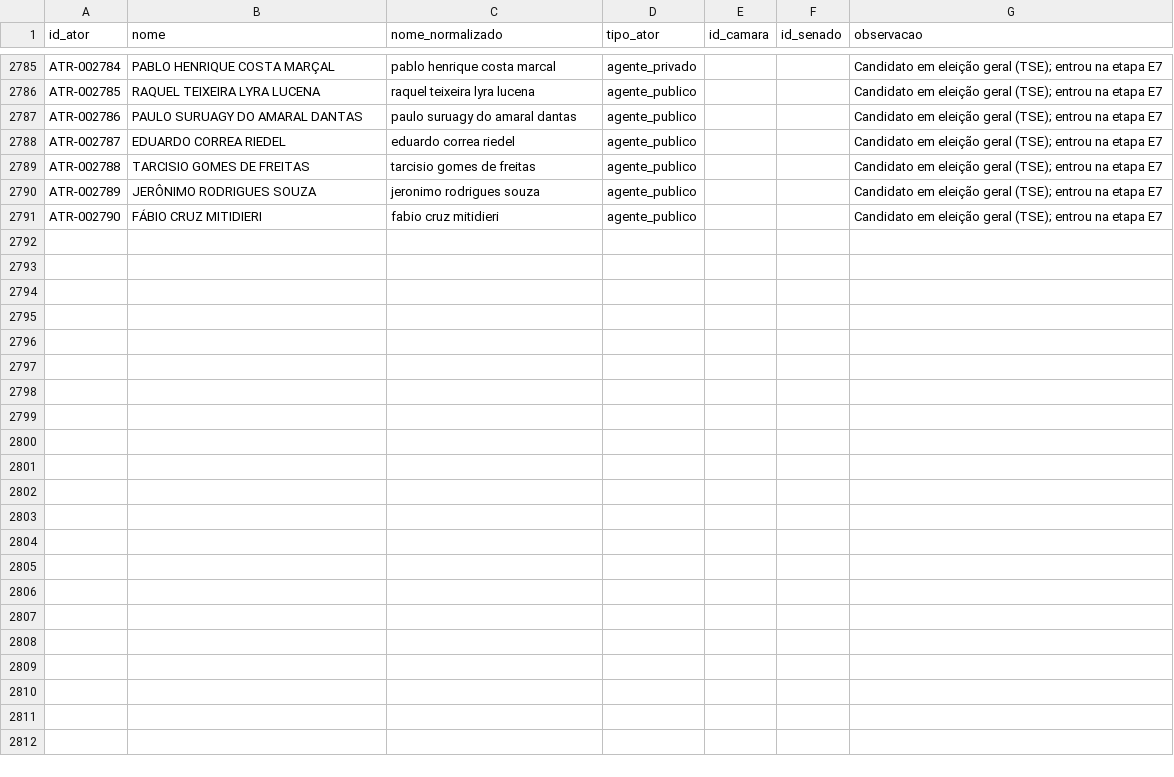
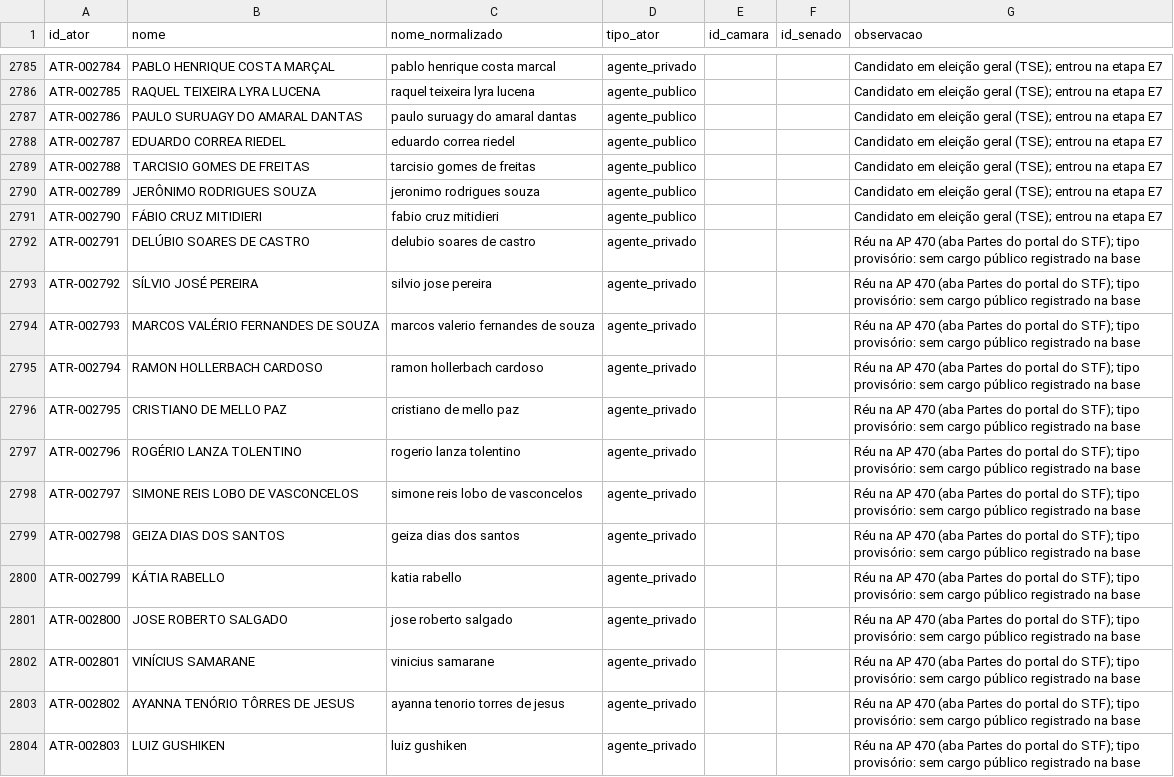
Before and after one commit to leandropitol/pesquisa-poder-institucional, a CSV file: data/base/atores.csv, drawn as a sheet; only a part is shown, gaps mark what is left out; the diff covers the shown part only.

```diff
--- a/data/base/atores.csv
+++ b/data/base/atores.csv
@@ -2791 +2791,14 @@ ATR-002789,JERÔNIMO RODRIGUES SOUZA,jeronimo rodrigues souza,agente_publico,,,C
 ATR-002790,FÁBIO CRUZ MITIDIERI,fabio cruz mitidieri,agente_publico,,,Candidato em eleição geral (TSE); entrou na etapa E7
+ATR-002791,DELÚBIO SOARES DE CASTRO,delubio soares de castro,agente_privado,,,Réu na AP 470 (aba Partes do portal do STF); tipo provisório: sem cargo público registrado na base
+ATR-002792,SÍLVIO JOSÉ PEREIRA,silvio jose pereira,agente_privado,,,Réu na AP 470 (aba Partes do portal do STF); tipo provisório: sem cargo público registrado na base
+ATR-002793,MARCOS VALÉRIO FERNANDES DE SOUZA,marcos valerio fernandes de souza,agente_privado,,,Réu na AP 470 (aba Partes do portal do STF); tipo provisório: sem cargo público registrado na base
+ATR-002794,RAMON HOLLERBACH CARDOSO,ramon hollerbach cardoso,agente_privado,,,Réu na AP 470 (aba Partes do portal do STF); tipo provisório: sem cargo público registrado na base
+ATR-002795,CRISTIANO DE MELLO PAZ,cristiano de mello paz,agente_privado,,,Réu na AP 470 (aba Partes do portal do STF); tipo provisório: sem cargo público registrado na base
+ATR-002796,ROGÉRIO LANZA TOLENTINO,rogerio lanza tolentino,agente_privado,,,Réu na AP 470 (aba Partes do portal do STF); tipo provisório: sem cargo público registrado na base
+ATR-002797,SIMONE REIS LOBO DE VASCONCELOS,simone reis lobo de vasconcelos,agente_privado,,,Réu na AP 470 (aba Partes do portal do STF); tipo provisório: sem cargo público registrado na base
+ATR-002798,GEIZA DIAS DOS SANTOS,geiza dias dos santos,agente_privado,,,Réu na AP 470 (aba Partes do portal do STF); tipo provisório: sem cargo público registrado na base
+ATR-002799,KÁTIA RABELLO,katia rabello,agente_privado,,,Réu na AP 470 (aba Partes do portal do STF); tipo provisório: sem cargo público registrado na base
+ATR-002800,JOSE ROBERTO SALGADO,jose roberto salgado,agente_privado,,,Réu na AP 470 (aba Partes do portal do STF); tipo provisório: sem cargo público registrado na base
+ATR-002801,VINÍCIUS SAMARANE,vinicius samarane,agente_privado,,,Réu na AP 470 (aba Partes do portal do STF); tipo provisório: sem cargo público registrado na base
+ATR-002802,AYANNA TENÓRIO TÔRRES DE JESUS,ayanna tenorio torres de jesus,agente_privado,,,Réu na AP 470 (aba Partes do portal do STF); tipo provisório: sem cargo público registrado na base
+ATR-002803,LUIZ GUSHIKEN,luiz gushiken,agente_privado,,,Réu na AP 470 (aba Partes do portal do STF); tipo provisório: sem cargo público registrado na base
```
Also changed, not shown: 12 added rows elsewhere in this file, data/base/buscas.csv, data/base/fonte_oficial.csv, 15 other files.
